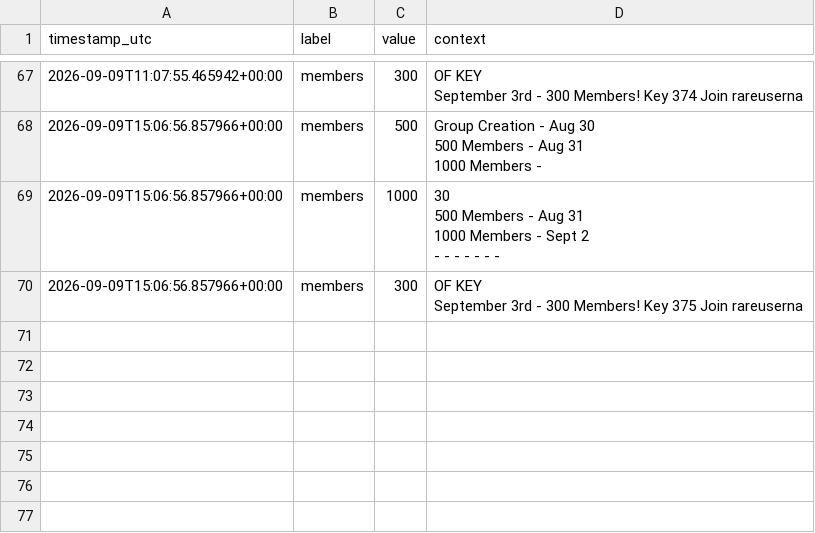
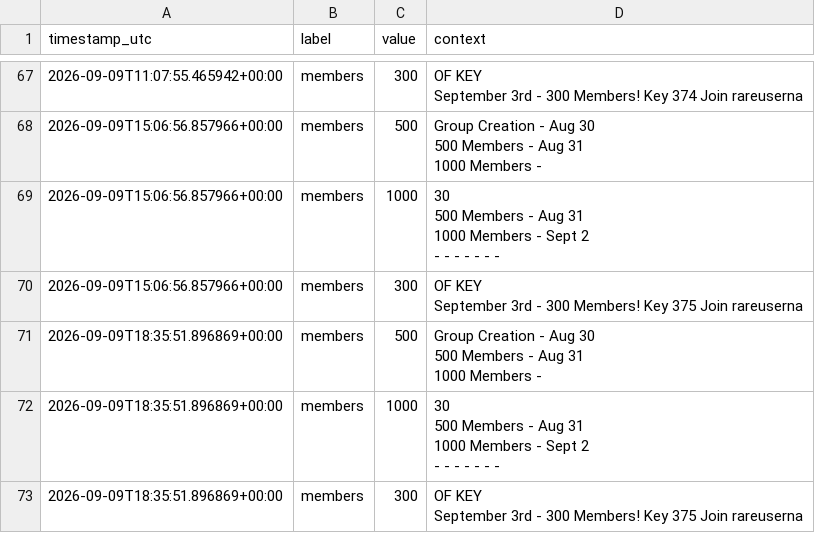
Before and after one commit to igakojp/playvortex-monitor-log, a CSV file: stats/groups.csv, drawn as a sheet; only a part is shown, gaps mark what is left out.

```diff
--- a/stats/groups.csv
+++ b/stats/groups.csv
@@ -277 +277,13 @@ Group Creation - Aug 30
 September 3rd - 300 Members! Key 375 Join rareuserna"
+2026-09-09T18:35:51.896869+00:00,members,500,"
+Group Creation - Aug 30
+500 Members - Aug 31
+1000 Members - "
+2026-09-09T18:35:51.896869+00:00,members,1000," 30
+500 Members - Aug 31
+1000 Members - Sept 2
+
+- - - - - - - "
+2026-09-09T18:35:51.896869+00:00,members,300," OF KEY
+
+September 3rd - 300 Members! Key 375 Join rareuserna"
```
Also changed, not shown: stats/profile_user1.csv, 3 other files.
